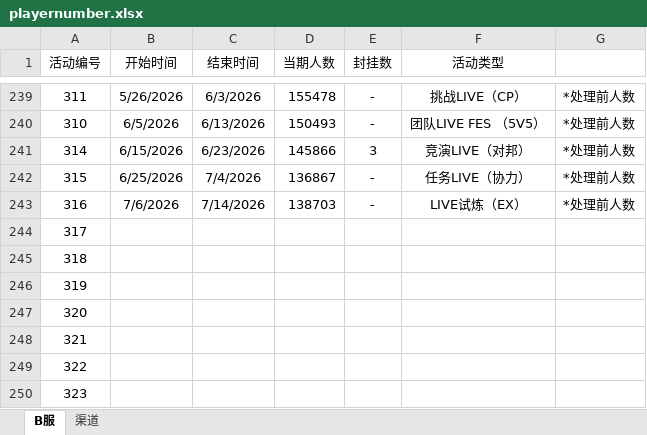
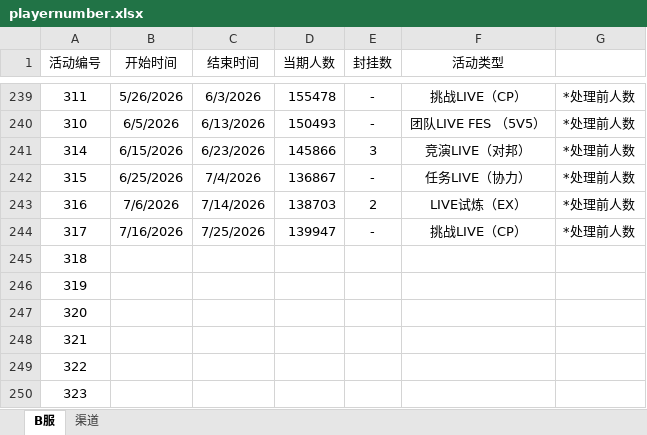
Before and after one commit to Yamamoto-2/tsugu-bangdream-bot, an Excel workbook: backend/config/playernumber.xlsx, sheet B服, drawn as a sheet; only a part is shown, gaps mark what is left out; values as stored, in another font and other column widths than the file's, no borders; the diff names each change by its address in the sheet, - before the commit and + after, or states it on an @@ line.

Commit message:
数据更新（317）

```diff
--- a/backend/config/playernumber.xlsx (sheet B服)
+++ b/backend/config/playernumber.xlsx (sheet B服)
-E243 (封挂数): -
+E243 (封挂数): 2
-B244 (开始时间): (empty)
+B244 (开始时间): 7/16/2026
-C244 (结束时间): (empty)
+C244 (结束时间): 7/25/2026
-D244 (当期人数): (empty)
+D244 (当期人数): 139947
-E244 (封挂数): (empty)
+E244 (封挂数): -
-F244 (活动类型): (empty)
+F244 (活动类型): 挑战LIVE（CP）
-G244: (empty)
+G244: *处理前人数
```
Also changed, not shown: sheet 渠道.
